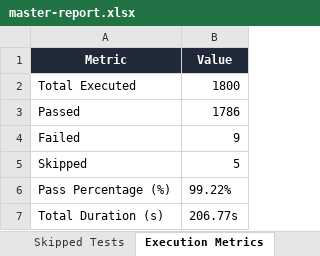
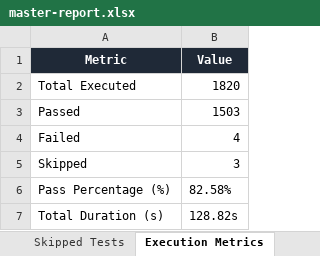
Before and after one commit to Sai-bhargav80/FOODRESCUE_PDD, an Excel workbook: Test Results/Excel/master-report.xlsx, sheet Execution Metrics, drawn as a sheet; values as stored, in another font and other column widths than the file's, no borders; the diff names each change by its address in the sheet, - before the commit and + after, or states it on an @@ line.

```diff
--- a/Test Results/Excel/master-report.xlsx (sheet Execution Metrics)
+++ b/Test Results/Excel/master-report.xlsx (sheet Execution Metrics)
-B2 (Value): 1800
+B2 (Value): 1820
-B3 (Value): 1786
+B3 (Value): 1503
-B4 (Value): 9
+B4 (Value): 4
-B5 (Value): 5
+B5 (Value): 3
-B6 (Value): 99.22%
+B6 (Value): 82.58%
-B7 (Value): 206.77s
+B7 (Value): 128.82s
```
Also changed, not shown: sheet Executed Test Cases, sheet Passed Tests, sheet Failed Tests, sheet Skipped Tests, 5 other files.
